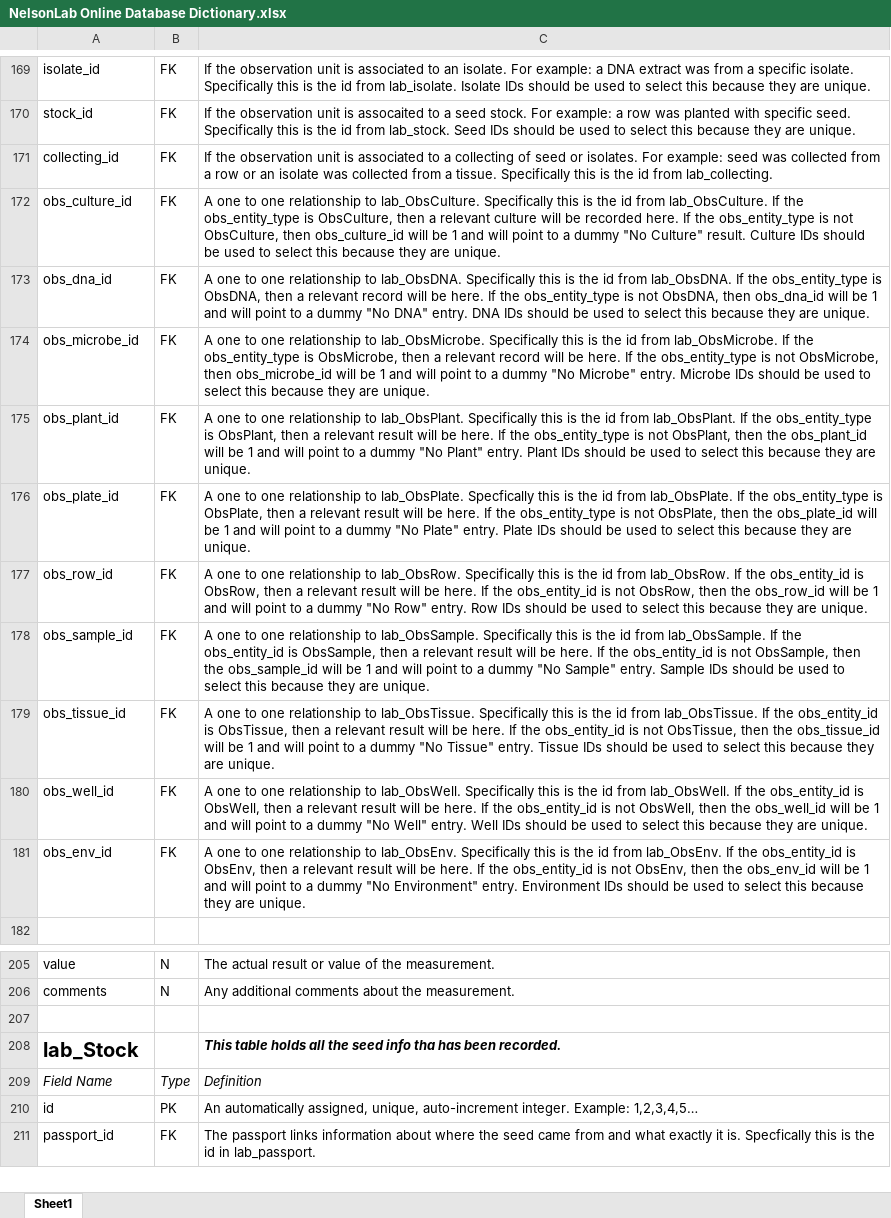
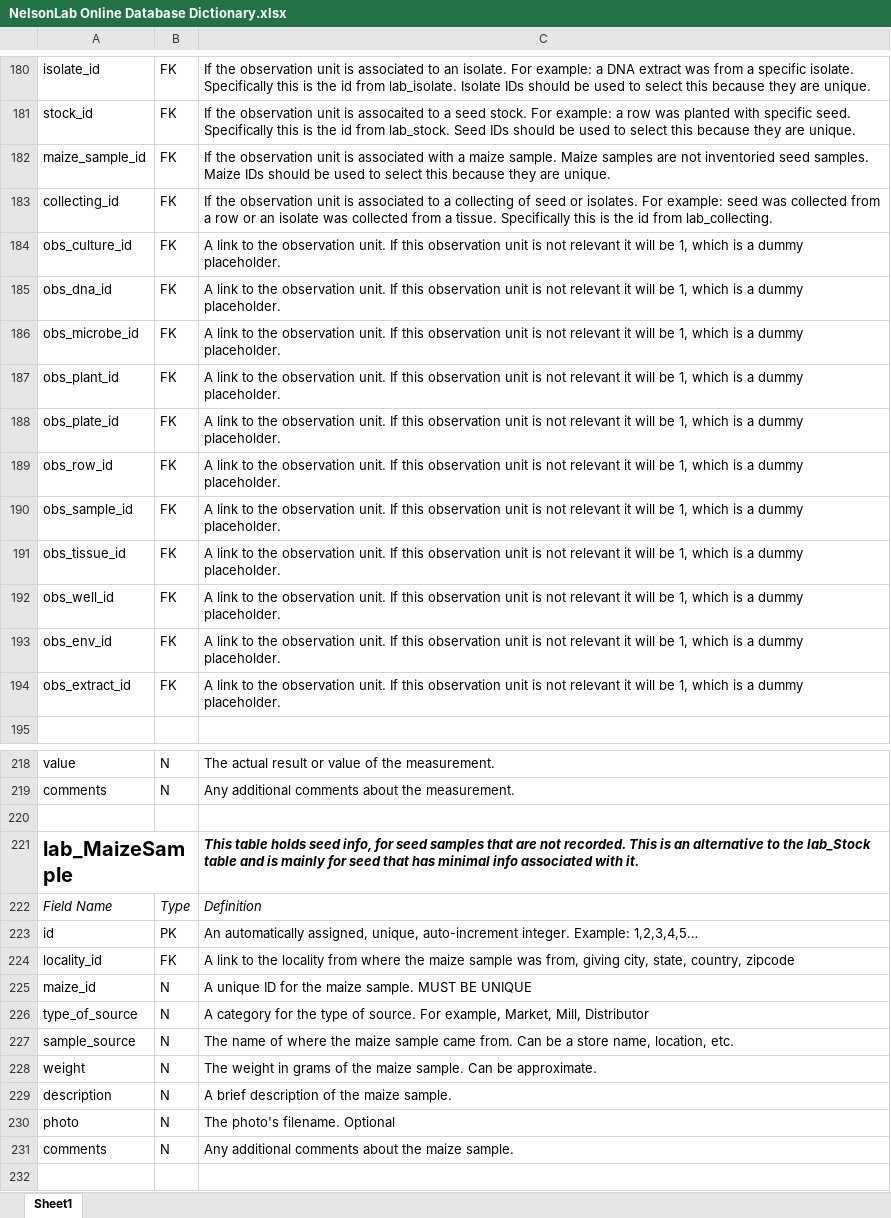
Before and after one commit to slin63/django_NelsonDB, an Excel workbook: NelsonLab Online Database Dictionary.xlsx, sheet Sheet1, drawn as a sheet; only a part is shown, gaps mark what is left out; the shorter side is filled out with more unchanged rows; values as stored, in another font and other column widths than the file's, no borders; addresses are those after the commit; the diff covers the shown part only; the diff names each change by its address in the sheet, - before the commit and + after, or states it on an @@ line.

Commit message:
updated db table dictionary

```diff
--- a/NelsonLab Online Database Dictionary.xlsx (sheet Sheet1)
+++ b/NelsonLab Online Database Dictionary.xlsx (sheet Sheet1)
+row 182: maize_sample_id | FK | If the observation unit is associated with a maize sample. Maize samples are not inventoried seed samples. Maize IDs should be used to select this because they are unique.
-C184: A one to one relationship to lab_ObsCulture. Specifically this is the id from lab_ObsCulture. If the obs_entity_type is ObsCulture, then a relevant culture will be recorded here. If the obs_entity_type is not ObsCulture, then obs_culture_id will be 1 and will point to a dummy "No Culture" result. Culture IDs should be used to select this because they are unique.
+C184: A link to the observation unit. If this observation unit is not relevant it will be 1, which is a dummy placeholder.
-C185: A one to one relationship to lab_ObsDNA. Specifically this is the id from lab_ObsDNA. If the obs_entity_type is ObsDNA, then a relevant record will be here. If the obs_entity_type is not ObsDNA, then obs_dna_id will be 1 and will point to a dummy "No DNA" entry. DNA IDs should be used to select this because they are unique.
+C185: A link to the observation unit. If this observation unit is not relevant it will be 1, which is a dummy placeholder.
-C186: A one to one relationship to lab_ObsMicrobe. Specifically this is the id from lab_ObsMicrobe. If the obs_entity_type is ObsMicrobe, then a relevant record will be here. If the obs_entity_type is not ObsMicrobe, then obs_microbe_id will be 1 and will point to a dummy "No Microbe" entry. Microbe IDs should be used to select this because they are unique.
+C186: A link to the observation unit. If this observation unit is not relevant it will be 1, which is a dummy placeholder.
-C187: A one to one relationship to lab_ObsPlant. Specifically this is the id from lab_ObsPlant. If the obs_entity_type is ObsPlant, then a relevant result will be here. If the obs_entity_type is not ObsPlant, then the obs_plant_id will be 1 and will point to a dummy "No Plant" entry. Plant IDs should be used to select this because they are unique.
+C187: A link to the observation unit. If this observation unit is not relevant it will be 1, which is a dummy placeholder.
-C188: A one to one relationship to lab_ObsPlate. Specfically this is the id from lab_ObsPlate. If the obs_entity_type is ObsPlate, then a relevant result will be here. If the obs_entity_type is not ObsPlate, then the obs_plate_id will be 1 and will point to a dummy "No Plate" entry. Plate IDs should be used to select this because they are unique.
+C188: A link to the observation unit. If this observation unit is not relevant it will be 1, which is a dummy placeholder.
-C189: A one to one relationship to lab_ObsRow. Specifically this is the id from lab_ObsRow. If the obs_entity_id is ObsRow, then a relevant result will be here. If the obs_entity_id is not ObsRow, then the obs_row_id will be 1 and will point to a dummy "No Row" entry. Row IDs should be used to select this because they are unique.
+C189: A link to the observation unit. If this observation unit is not relevant it will be 1, which is a dummy placeholder.
-C190: A one to one relationship to lab_ObsSample. Specifically this is the id from lab_ObsSample. If the obs_entity_id is ObsSample, then a relevant result will be here. If the obs_entity_id is not ObsSample, then the obs_sample_id will be 1 and will point to a dummy "No Sample" entry. Sample IDs should be used to select this because they are unique.
+C190: A link to the observation unit. If this observation unit is not relevant it will be 1, which is a dummy placeholder.
-C191: A one to one relationship to lab_ObsTissue. Specifically this is the id from lab_ObsTissue. If the obs_entity_id is ObsTissue, then a relevant result will be here. If the obs_entity_id is not ObsTissue, then the obs_tissue_id will be 1 and will point to a dummy "No Tissue" entry. Tissue IDs should be used to select this because they are unique.
+C191: A link to the observation unit. If this observation unit is not relevant it will be 1, which is a dummy placeholder.
-C192: A one to one relationship to lab_ObsWell. Specifically this is the id from lab_ObsWell. If the obs_entity_id is ObsWell, then a relevant result will be here. If the obs_entity_id is not ObsWell, then the obs_well_id will be 1 and will point to a dummy "No Well" entry. Well IDs should be used to select this because they are unique.
+C192: A link to the observation unit. If this observation unit is not relevant it will be 1, which is a dummy placeholder.
-C193: A one to one relationship to lab_ObsEnv. Specifically this is the id from lab_ObsEnv. If the obs_entity_id is ObsEnv, then a relevant result will be here. If the obs_entity_id is not ObsEnv, then the obs_env_id will be 1 and will point to a dummy "No Environment" entry. Environment IDs should be used to select this because they are unique.
+C193: A link to the observation unit. If this observation unit is not relevant it will be 1, which is a dummy placeholder.
+row 194: obs_extract_id | FK | A link to the observation unit. If this observation unit is not relevant it will be 1, which is a dummy placeholder.
+row 220: (empty)
+row 221: lab_MaizeSample |  | This table holds seed info, for seed samples that are not recorded. This is an alternative to the lab_Stock table and is mainly for seed that has minimal info associated with it.
+row 222: Field Name | Type | Definition
+row 223: id | PK | An automatically assigned, unique, auto-increment integer. Example: 1,2,3,4,5…
+row 224: locality_id | FK | A link to the locality from where the maize sample was from, giving city, state, country, zipcode
+row 225: maize_id | N | A unique ID for the maize sample. MUST BE UNIQUE
+row 226: type_of_source | N | A category for the type of source. For example, Market, Mill, Distributor
+row 227: sample_source | N | The name of where the maize sample came from. Can be a store name, location, etc.
+row 228: weight | N | The weight in grams of the maize sample. Can be approximate.
+row 229: description | N | A brief description of the maize sample.
+row 230: photo | N | The photo's filename. Optional
+row 231: comments | N | Any additional comments about the maize sample.
```
Also changed, not shown: 27 added rows and 1 edited cell elsewhere in this sheet.
